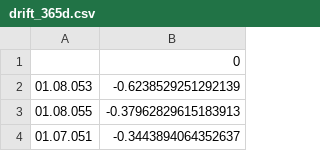
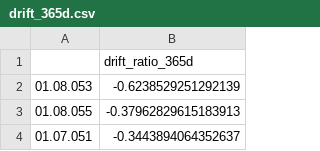
Before and after one commit to theorkhn-ui/Energy-Hackaton, a CSV file: runs/plant_a/drift_365d.csv, drawn as a sheet; only a part is shown.

```diff
--- a/runs/plant_a/drift_365d.csv
+++ b/runs/plant_a/drift_365d.csv
@@ -1,2 +1,2 @@
-,0
+,drift_ratio_365d
 01.08.053,-0.6238529251292139
```
Also changed, not shown: runs/plant_a/collapse_cost.csv, runs/plant_a/flag_episodes.csv, 13 other files.
